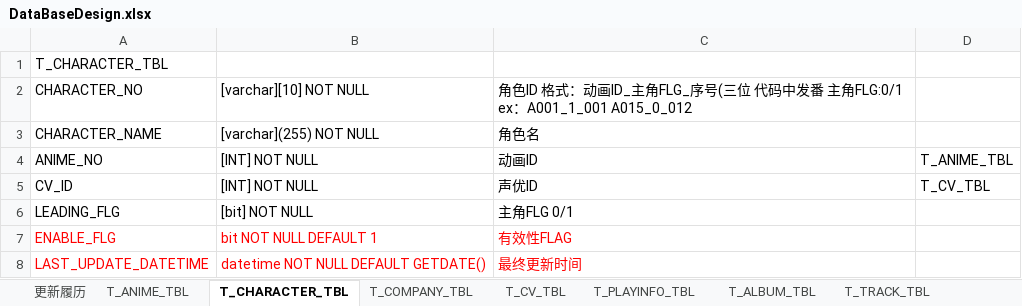
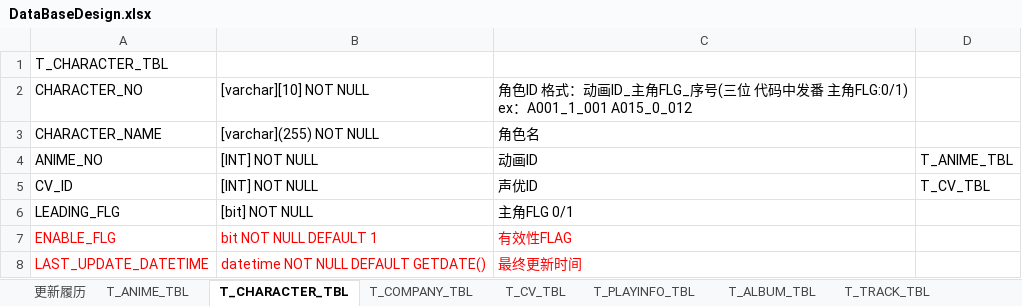
Before and after one commit to kirisamex/Animedata, an Excel workbook: SqlServerDBTable/DataBaseDesign.xlsx, sheet T_CHARACTER_TBL, drawn as a sheet; values as stored, in another font and other column widths than the file's, no borders; ↵ is a line break in a cell; the diff names each change by its address in the sheet, - before the commit and + after, or states it on an @@ line.

```diff
--- a/SqlServerDBTable/DataBaseDesign.xlsx (sheet T_CHARACTER_TBL)
+++ b/SqlServerDBTable/DataBaseDesign.xlsx (sheet T_CHARACTER_TBL)
-C2: …番 主角FLG:0/1 ↵ ex：A001_1_001 A015_0_012
+C2: …番 主角FLG:0/1) ↵ ex：A001_1_001 A015_0_012
```
Also changed, not shown: sheet 更新履历, charts or pictures, 22 other files.
